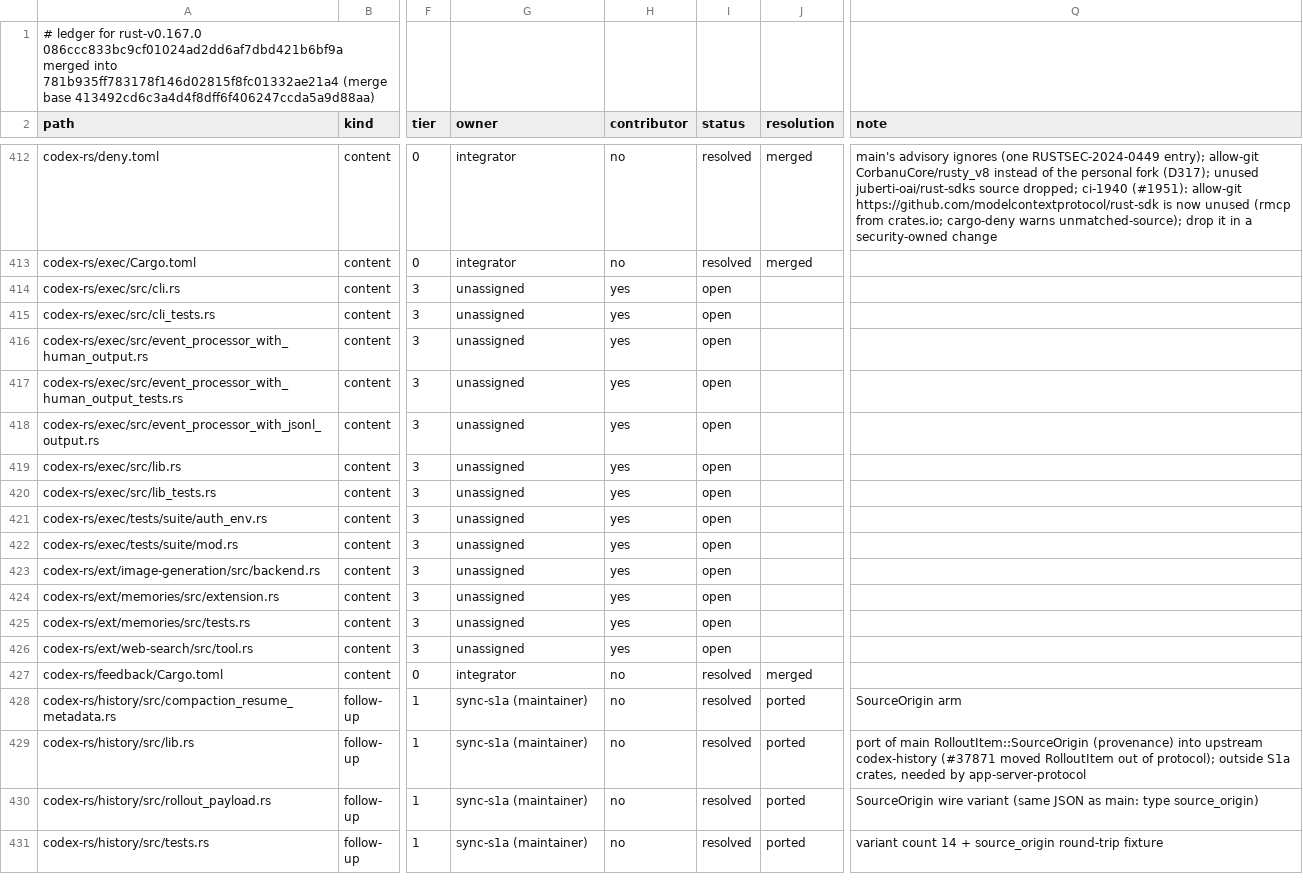
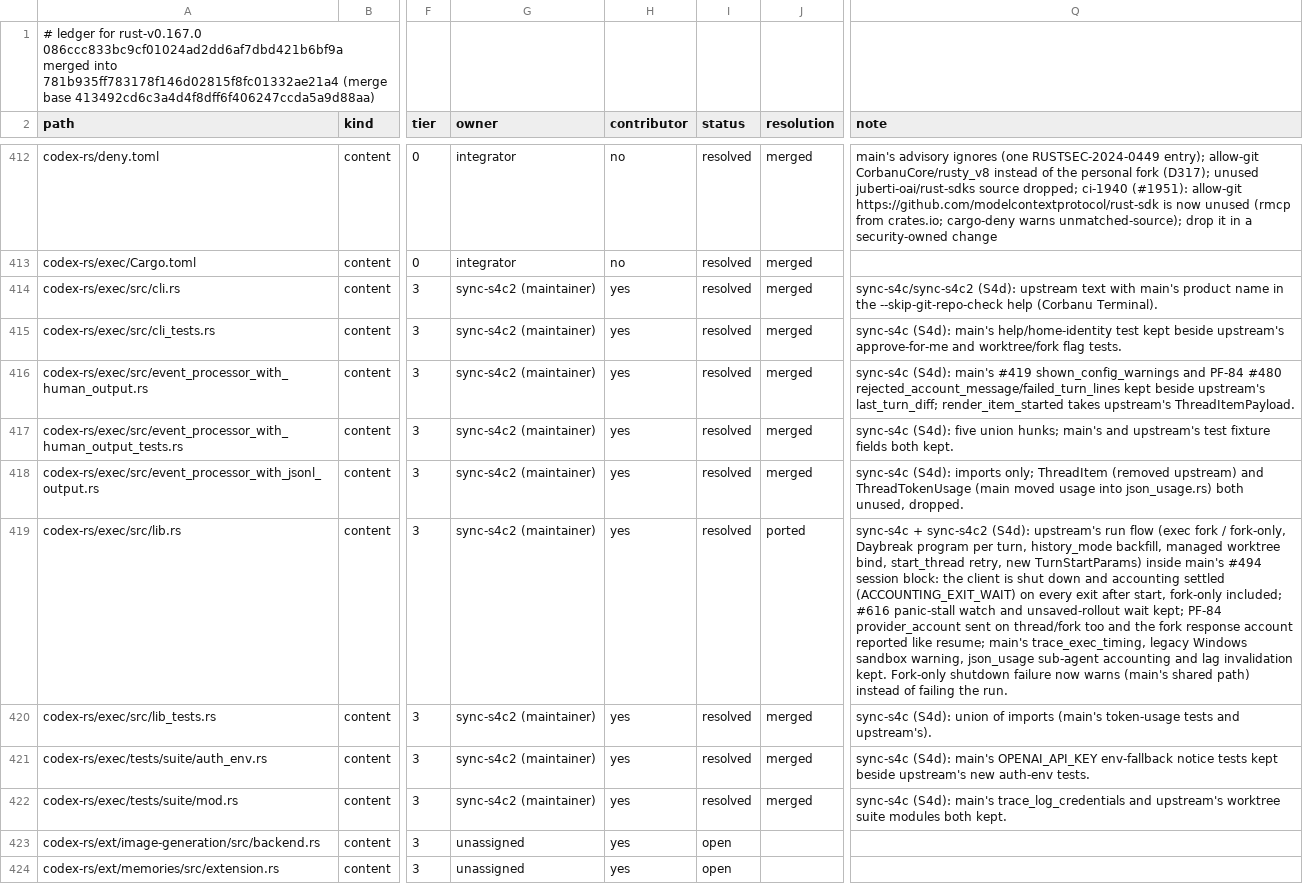
Before and after one commit to CorbanuCore/CorbanuTerminal, a TSV file: docs/management/upstreamSync/ledger-rust-v0.167.0.tsv, drawn as a sheet; only a part is shown, gaps mark what is left out; the shorter side is filled out with more unchanged rows; the diff names each change by its address in the sheet, - before the commit and + after, or states it on an @@ line.

Commit message:
ledger: S4d exec rows resolved (9)

```diff
--- a/docs/management/upstreamSync/ledger-rust-v0.167.0.tsv
+++ b/docs/management/upstreamSync/ledger-rust-v0.167.0.tsv
-G414:G422 (owner): unassigned
+G414:G422 (owner): sync-s4c2 (maintainer)
-I414:I422 (status): open
+I414:I422 (status): resolved
-J414:J418 (resolution): (empty)
+J414:J418 (resolution): merged
-Q414 (note): (empty)
+Q414 (note): sync-s4c/sync-s4c2 (S4d): upstream text with main's product name in the --skip-git-repo-check help (Corbanu Terminal).
-Q415 (note): (empty)
+Q415 (note): sync-s4c (S4d): main's help/home-identity test kept beside upstream's approve-for-me and worktree/fork flag tests.
-Q416 (note): (empty)
+Q416 (note): sync-s4c (S4d): main's #419 shown_config_warnings and PF-84 #480 rejected_account_message/failed_turn_lines kept beside upstream's last_turn_diff; render_item_started takes upstream's ThreadItemPayload.
-Q417 (note): (empty)
+Q417 (note): sync-s4c (S4d): five union hunks; main's and upstream's test fixture fields both kept.
-Q418 (note): (empty)
+Q418 (note): sync-s4c (S4d): imports only; ThreadItem (removed upstream) and ThreadTokenUsage (main moved usage into json_usage.rs) both unused, dropped.
-J419 (resolution): (empty)
+J419 (resolution): ported
-Q419 (note): (empty)
+Q419 (note): sync-s4c + sync-s4c2 (S4d): upstream's run flow (exec fork / fork-only, Daybreak program per turn, history_mode backfill, managed worktree bind, start_thread retry, new TurnStartParams) inside main's #494 session block: the client is shut down and accounting settled (ACCOUNTING_EXIT_WAIT) on every exit after start, fork-only included; #616 panic-stall watch and unsaved-rollout wait kept; PF-84 provider_account sent on thread/fork too and the fork response account reported like resume; main's trace_exec_timing, legacy Windows sandbox warning, json_usage sub-agent accounting and lag invalidation kept. Fork-only shutdown failure now warns (main's shared path) instead of failing the run.
-J420:J422 (resolution): (empty)
+J420:J422 (resolution): merged
-Q420 (note): (empty)
+Q420 (note): sync-s4c (S4d): union of imports (main's token-usage tests and upstream's).
-Q421 (note): (empty)
+Q421 (note): sync-s4c (S4d): main's OPENAI_API_KEY env-fallback notice tests kept beside upstream's new auth-env tests.
-Q422 (note): (empty)
+Q422 (note): sync-s4c (S4d): main's trace_log_credentials and upstream's worktree suite modules both kept.
```
